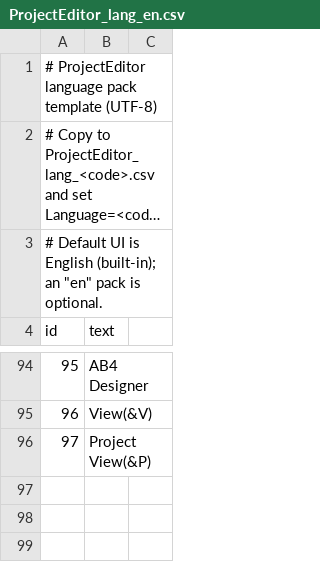
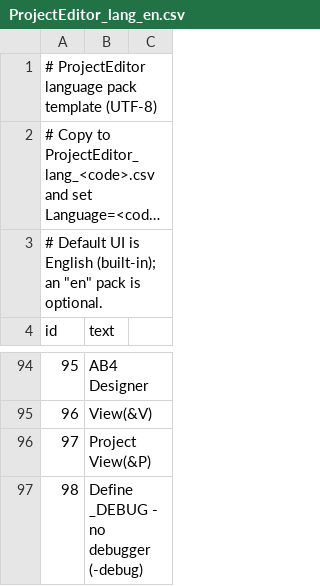
Before and after one commit to bellyoshi/ActBa64, a CSV file: src/projecteditor/ProjectEditor_lang_en.csv, drawn as a sheet; only a part is shown, gaps mark what is left out; long unchanged cells end in …; the diff names each change by its address in the sheet, - before the commit and + after, or states it on an @@ line.

```diff
--- a/src/projecteditor/ProjectEditor_lang_en.csv
+++ b/src/projecteditor/ProjectEditor_lang_en.csv
+row 97: 98 | Define _DEBUG - no debugger (-debug)
```
Also changed, not shown: src/projecteditor/ProjectEditor_lang_ja.csv, 17 other files.
